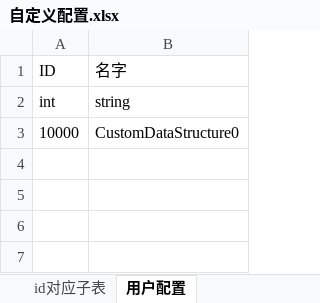
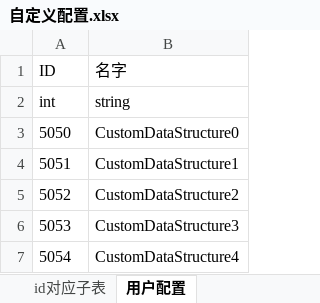
Before and after one commit to luweiDavid/FrameworkLearning, an Excel workbook: OuterConfigData/Excel/自定义配置.xlsx, sheet 用户配置, drawn as a sheet; values as stored, in another font and other column widths than the file's, no borders; the diff names each change by its address in the sheet, - before the commit and + after, or states it on an @@ line.

```diff
--- a/OuterConfigData/Excel/自定义配置.xlsx (sheet 用户配置)
+++ b/OuterConfigData/Excel/自定义配置.xlsx (sheet 用户配置)
-A3 (ID): 10000
+A3 (ID): 5050
+row 4: 5051 | CustomDataStructure1
+row 5: 5052 | CustomDataStructure2
+row 6: 5053 | CustomDataStructure3
+row 7: 5054 | CustomDataStructure4
```
Also changed, not shown: sheet id对应子表, 20 other files.
